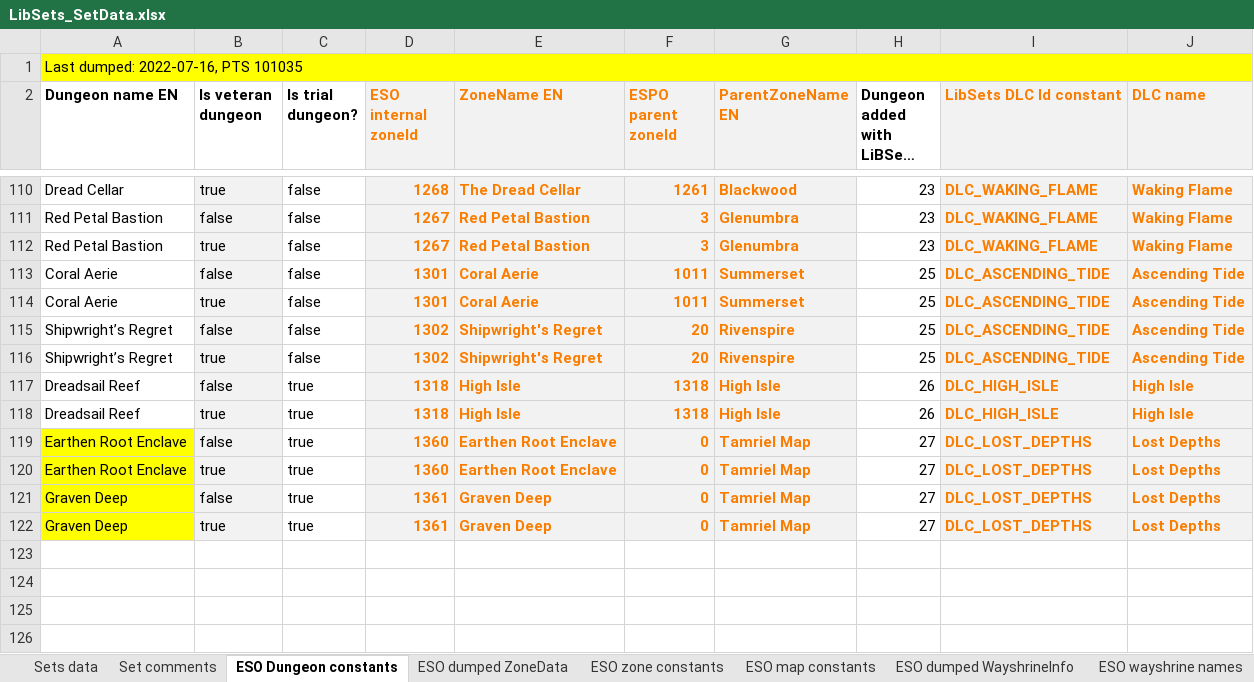
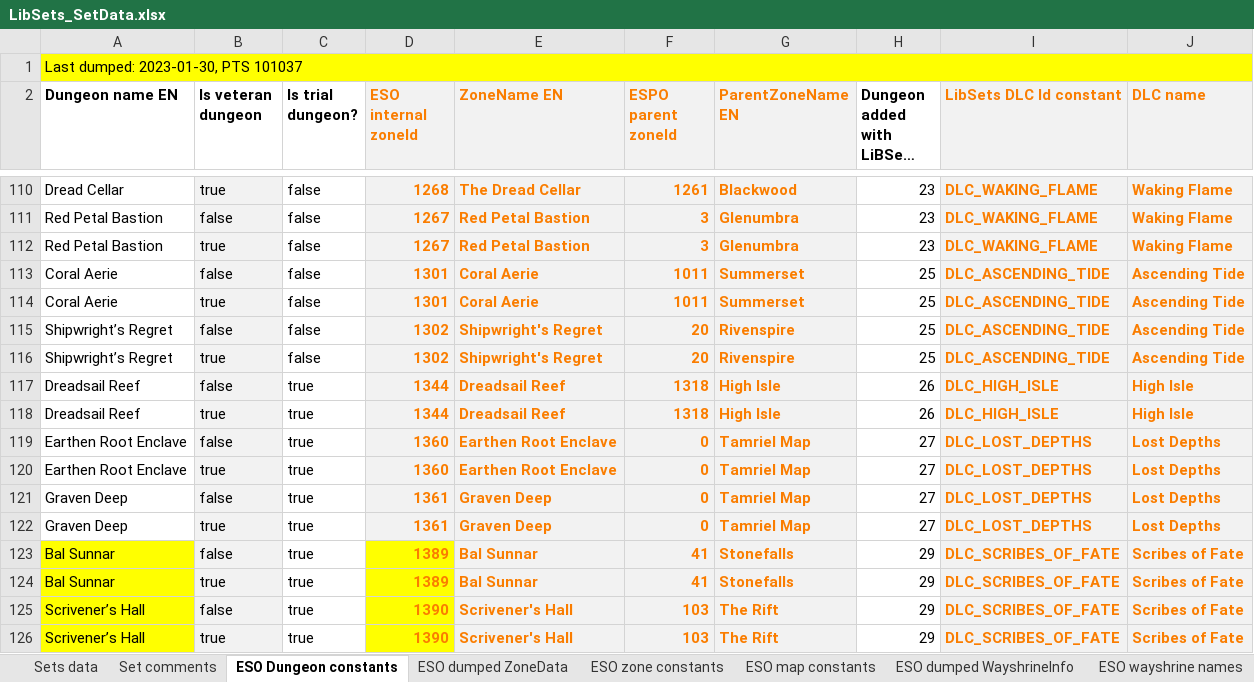
Before and after one commit to Baertram/LibSets, an Excel workbook: LibSets/LibSets_SetData.xlsx, sheet ESO Dungeon constants, drawn as a sheet; only a part is shown, gaps mark what is left out; long unchanged cells end in …; values as stored, in another font and other column widths than the file's, no borders; the diff names each change by its address in the sheet, - before the commit and + after, or states it on an @@ line.

Commit message:
LibSets v0.53 -Added new constant DLC_SCRIBES_OF_FATE -Added new sets of DLC Scribes of Fate -Updated set names of all sets -Updated set drop locations -Updated wayshrine data -Updated set to zone lookup table -Updated sets data of all sets (weapon, armor, jewelry, equipType, itemIds) -Added Mythic drop locations of latest mythic sets -Added new drop mechnanic LIBSETS_DROP_MECHANIC_HARVEST_NODES and changed the ones of LIBSETS_DROP_MECHANIC_OVERLAND_LOOT which were harvest nodes to this new drop mechanic
-Added API function LibSets.RegisterCustomTooltipHook(tooltipCtrlName, addonName) to register a custom tooltipControl of any addon to show the LibSets added tooltip texts (at the bottom) too

--Register a custom tooltip control of type CT_TOOLTIP that inherits from ZO_ItemIconTooltip for the LibSets added tooltip data
--(added to the bottom, during function OnAddGameData is called)
-->Important: The tooltipCtrl of tooltipCtrlName !must! have a subtable dataEntry.data or .data which contains an entry .itemLink with the itemLink of the item,
-->           or the tooltipCtrl of tooltipCtrlName !must! have the entries .bagIndex and .slotIndex where the itemLink can be build from!
--tooltipCtrlName String
--addonName String
-->Returns true if LibSets tooltip hook was added to the internal tables (will be hooked at EVENT_PLAYER_ACTIVATED once, or if a new hook is added later via this function)
-->Returns false if it was already added
-->Returns nil if any error happens
function LibSets.RegisterCustomTooltipHook(tooltipCtrlName, addonName)

```diff
--- a/LibSets/LibSets_SetData.xlsx (sheet ESO Dungeon constants)
+++ b/LibSets/LibSets_SetData.xlsx (sheet ESO Dungeon constants)
-A1 (Dungeon name EN): Last dumped: 2022-07-16, PTS 101035
+A1 (Dungeon name EN): Last dumped: 2023-01-30, PTS 101037
-D117:D118 (ESO internal zoneId): 1318
+D117:D118 (ESO internal zoneId): 1344
-E117:E118 (ZoneName EN): High Isle
+E117:E118 (ZoneName EN): Dreadsail Reef
-A119:A122 fill: #FFFF00
+A119:A122 fill: none
+row 123: Bal Sunnar | false | true | 1389 | Bal Sunnar | 41 | Stonefalls | 29 | DLC_SCRIBES_OF_FATE | Scribes of Fate
+row 124: Bal Sunnar | true | true | 1389 | Bal Sunnar | 41 | Stonefalls | 29 | DLC_SCRIBES_OF_FATE | Scribes of Fate
+row 125: Scrivener’s Hall | false | true | 1390 | Scrivener's Hall | 103 | The Rift | 29 | DLC_SCRIBES_OF_FATE | Scribes of Fate
+row 126: Scrivener’s Hall | true | true | 1390 | Scrivener's Hall | 103 | The Rift | 29 | DLC_SCRIBES_OF_FATE | Scribes of Fate
```
Also changed, not shown: sheet ESO dumped WayshrineInfo, sheet ESO dumped ZoneData, sheet Workarea, sheet Sets data, sheet ESO zone constants, sheet LibSets constants, 4 more sheets, formulas that keep their value, 6 other files.
